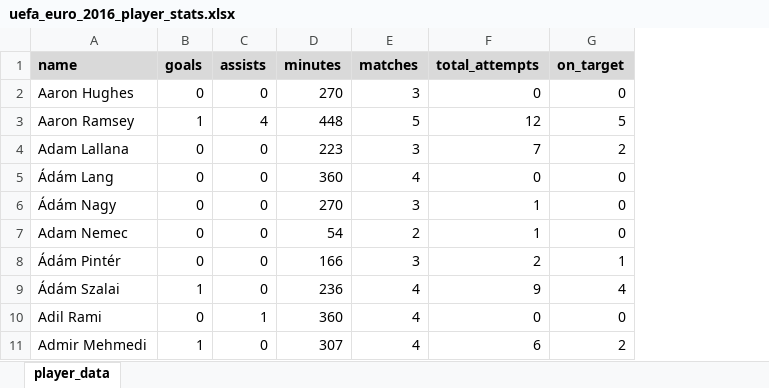
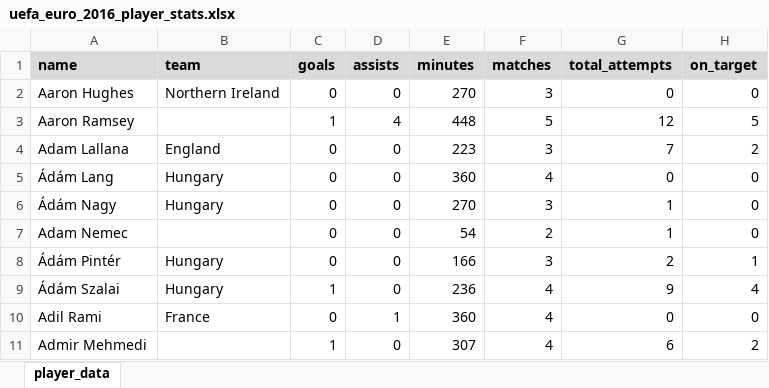
Before and after one commit to carldgosselin/euro-2016, an Excel workbook: uefa_euro_2016_player_stats.xlsx, sheet player_data, drawn as a sheet; only a part is shown; values as stored, in another font and other column widths than the file's, no borders; the diff names each change by its address in the sheet, - before the commit and + after, or states it on an @@ line.

Commit message:
Docs:  udpate spreadsheets
Update spreadsheets.

```diff
--- a/uefa_euro_2016_player_stats.xlsx (sheet player_data)
+++ b/uefa_euro_2016_player_stats.xlsx (sheet player_data)
+column B (team), rows 2-10: Northern Ireland |  | England | Hungary | Hungary |  | Hungary | Hungary | France
```
Also changed, not shown: uefa_euro_2016_goalkeeping_stats.xlsx.
